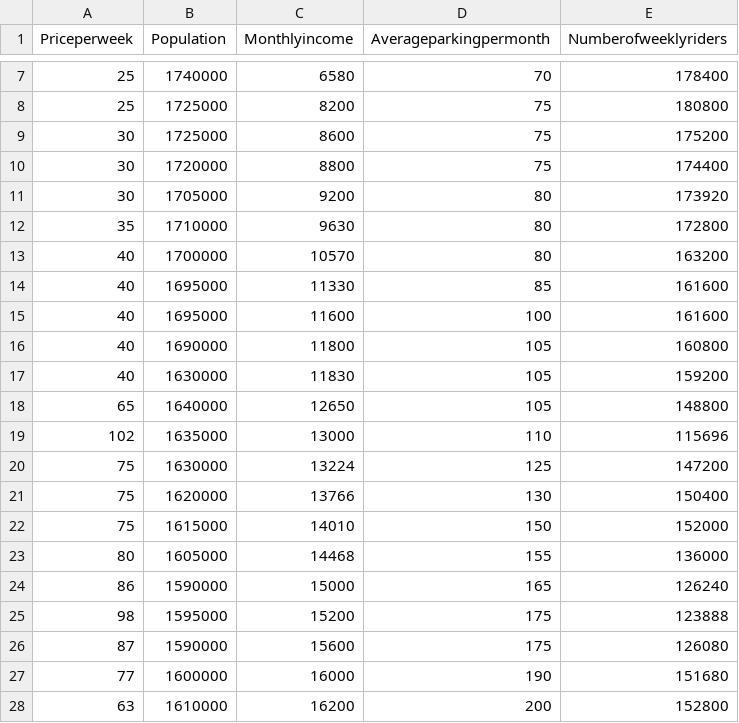
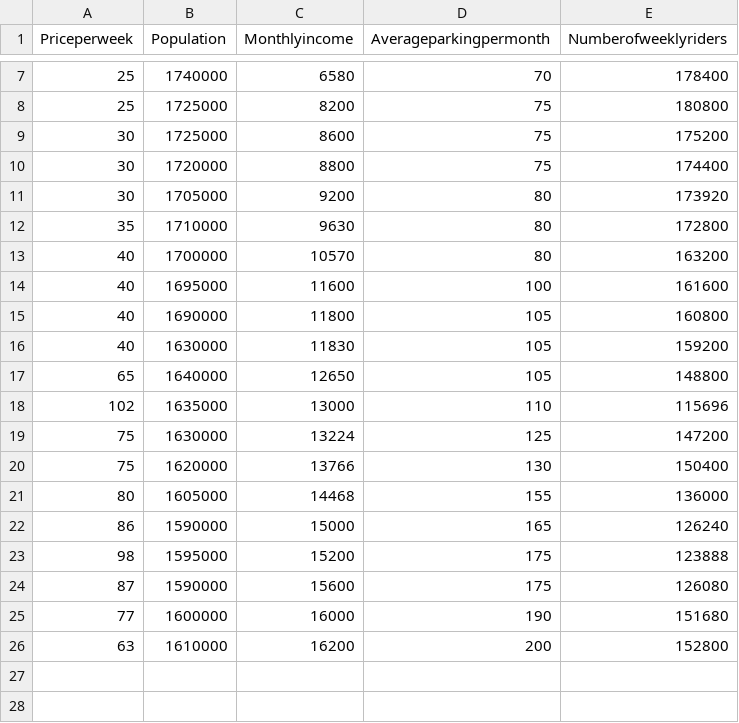
Before and after one commit to shivam030303/uber_rides, a CSV file: taxi.csv, drawn as a sheet; only a part is shown, gaps mark what is left out; the diff names each change by its address in the sheet, - before the commit and + after, or states it on an @@ line.

Commit message:
Removing duplicate rows ,avoiding overfitting

```diff
--- a/taxi.csv
+++ b/taxi.csv
-row 14: 40 | 1695000 | 11330 | 85 | 161600
-row 22: 75 | 1615000 | 14010 | 150 | 152000
```
